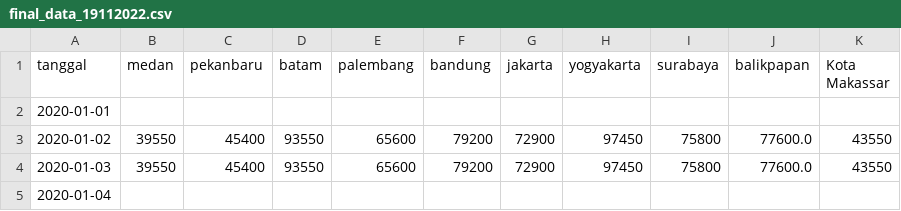
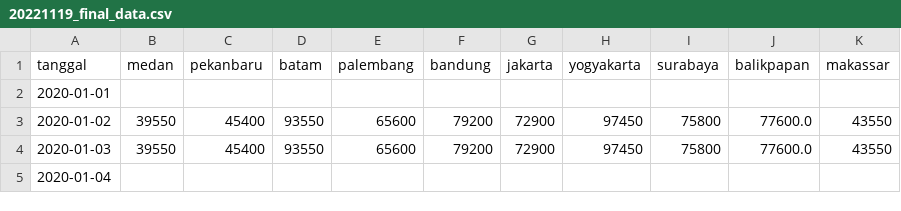
Before and after one commit to fakhrirobi/Anomaly_Detection_Cabe_Merah, a CSV file: final/20221119_final_data.csv (was final/final_data_19112022.csv), drawn as a sheet; only a part is shown.

```diff
--- a/final/final_data_19112022.csv
+++ b/final/20221119_final_data.csv
@@ -1,2 +1,2 @@
-tanggal,medan,pekanbaru,batam,palembang,bandung,jakarta,yogyakarta,surabaya,balikpapan,Kota Makassar
+tanggal,medan,pekanbaru,batam,palembang,bandung,jakarta,yogyakarta,surabaya,balikpapan,makassar
 2020-01-01,,,,,,,,,,
```
Also changed, not shown: 2 other files.
